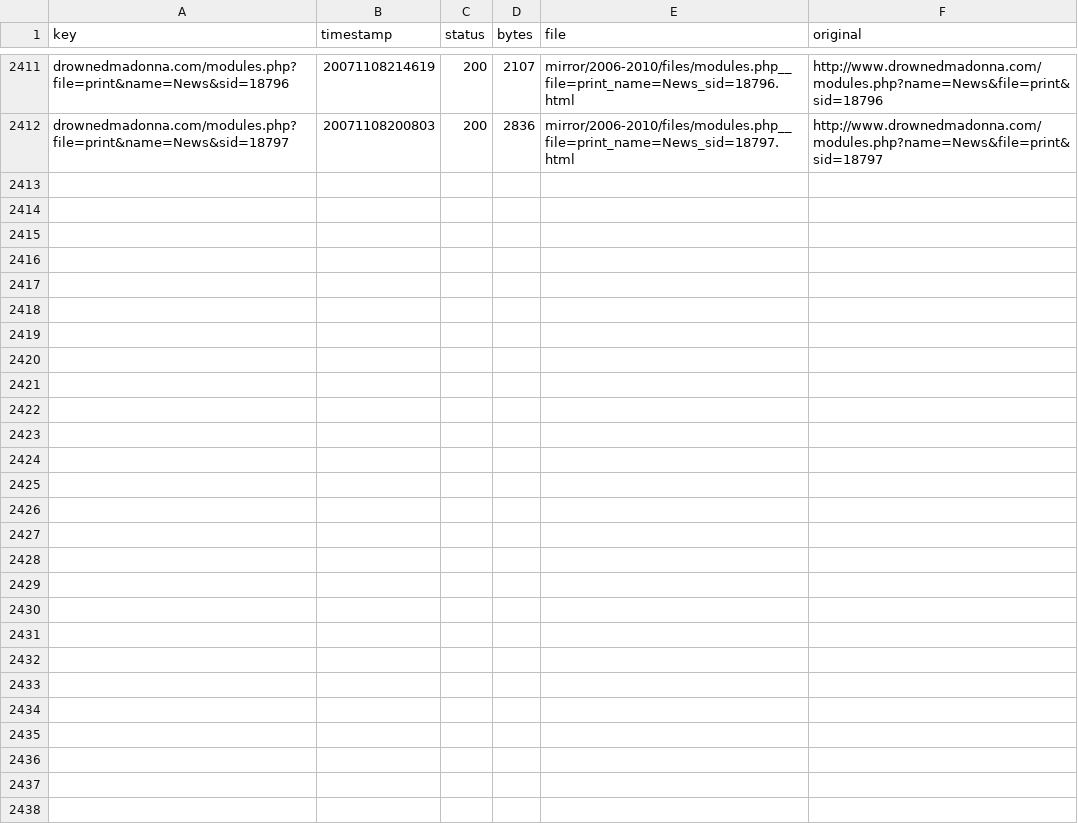
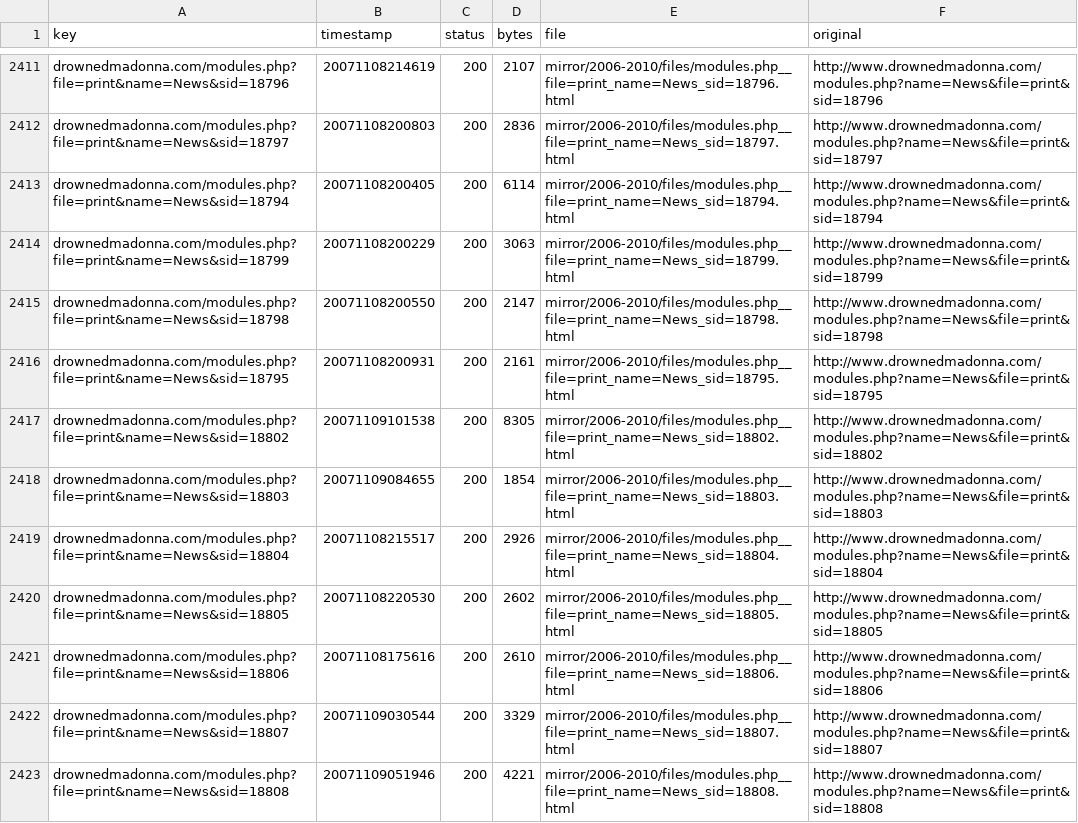
Before and after one commit to giampierofiorelli/drownedmadonna-archive, a CSV file: mirror/2006-2010/_manifest.csv, drawn as a sheet; only a part is shown, gaps mark what is left out; the diff covers the shown part only; the diff names each change by its address in the sheet, - before the commit and + after, or states it on an @@ line.

```diff
--- a/mirror/2006-2010/_manifest.csv
+++ b/mirror/2006-2010/_manifest.csv
+row 2413: drownedmadonna.com/modules.php?file=print&name=News&sid=18794 | 20071108200405 | 200 | 6114 | mirror/2006-2010/files/modules.php__file=print_name=News_sid=18794.html | http://www.drownedmadonna.com/modules.php?name=News&file=print&sid=18794
+row 2414: drownedmadonna.com/modules.php?file=print&name=News&sid=18799 | 20071108200229 | 200 | 3063 | mirror/2006-2010/files/modules.php__file=print_name=News_sid=18799.html | http://www.drownedmadonna.com/modules.php?name=News&file=print&sid=18799
+row 2415: drownedmadonna.com/modules.php?file=print&name=News&sid=18798 | 20071108200550 | 200 | 2147 | mirror/2006-2010/files/modules.php__file=print_name=News_sid=18798.html | http://www.drownedmadonna.com/modules.php?name=News&file=print&sid=18798
+row 2416: drownedmadonna.com/modules.php?file=print&name=News&sid=18795 | 20071108200931 | 200 | 2161 | mirror/2006-2010/files/modules.php__file=print_name=News_sid=18795.html | http://www.drownedmadonna.com/modules.php?name=News&file=print&sid=18795
+row 2417: drownedmadonna.com/modules.php?file=print&name=News&sid=18802 | 20071109101538 | 200 | 8305 | mirror/2006-2010/files/modules.php__file=print_name=News_sid=18802.html | http://www.drownedmadonna.com/modules.php?name=News&file=print&sid=18802
+row 2418: drownedmadonna.com/modules.php?file=print&name=News&sid=18803 | 20071109084655 | 200 | 1854 | mirror/2006-2010/files/modules.php__file=print_name=News_sid=18803.html | http://www.drownedmadonna.com/modules.php?name=News&file=print&sid=18803
+row 2419: drownedmadonna.com/modules.php?file=print&name=News&sid=18804 | 20071108215517 | 200 | 2926 | mirror/2006-2010/files/modules.php__file=print_name=News_sid=18804.html | http://www.drownedmadonna.com/modules.php?name=News&file=print&sid=18804
+row 2420: drownedmadonna.com/modules.php?file=print&name=News&sid=18805 | 20071108220530 | 200 | 2602 | mirror/2006-2010/files/modules.php__file=print_name=News_sid=18805.html | http://www.drownedmadonna.com/modules.php?name=News&file=print&sid=18805
+row 2421: drownedmadonna.com/modules.php?file=print&name=News&sid=18806 | 20071108175616 | 200 | 2610 | mirror/2006-2010/files/modules.php__file=print_name=News_sid=18806.html | http://www.drownedmadonna.com/modules.php?name=News&file=print&sid=18806
+row 2422: drownedmadonna.com/modules.php?file=print&name=News&sid=18807 | 20071109030544 | 200 | 3329 | mirror/2006-2010/files/modules.php__file=print_name=News_sid=18807.html | http://www.drownedmadonna.com/modules.php?name=News&file=print&sid=18807
+row 2423: drownedmadonna.com/modules.php?file=print&name=News&sid=18808 | 20071109051946 | 200 | 4221 | mirror/2006-2010/files/modules.php__file=print_name=News_sid=18808.html | http://www.drownedmadonna.com/modules.php?name=News&file=print&sid=18808
```
Also changed, not shown: 11 added rows elsewhere in this file, 23 other files.
